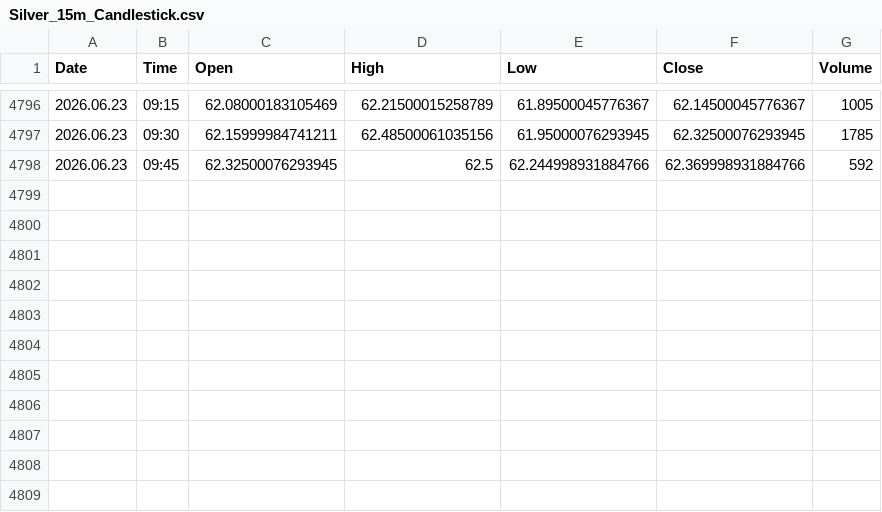
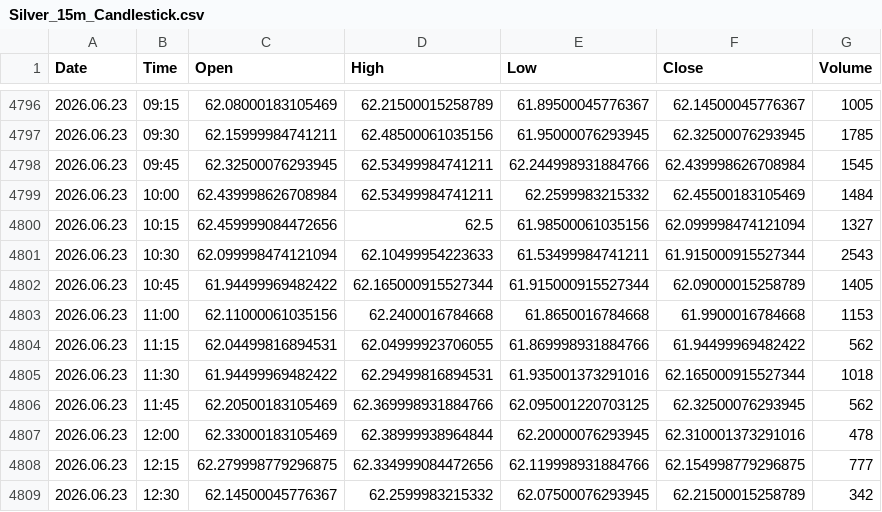
Before and after one commit to Talha4565/MetalMind-SMCForge, a CSV file: Silver Dataset/Silver_15m_Candlestick.csv, drawn as a sheet; only a part is shown, gaps mark what is left out.

```diff
--- a/Silver Dataset/Silver_15m_Candlestick.csv
+++ b/Silver Dataset/Silver_15m_Candlestick.csv
@@ -4797,2 +4797,13 @@ Date,Time,Open,High,Low,Close,Volume
 2026.06.23,09:30,62.15999984741211,62.48500061035156,61.95000076293945,62.32500076293945,1785
-2026.06.23,09:45,62.32500076293945,62.5,62.244998931884766,62.369998931884766,592
+2026.06.23,09:45,62.32500076293945,62.53499984741211,62.244998931884766,62.439998626708984,1545
+2026.06.23,10:00,62.439998626708984,62.53499984741211,62.2599983215332,62.45500183105469,1484
+2026.06.23,10:15,62.459999084472656,62.5,61.98500061035156,62.099998474121094,1327
+2026.06.23,10:30,62.099998474121094,62.10499954223633,61.53499984741211,61.915000915527344,2543
+2026.06.23,10:45,61.94499969482422,62.165000915527344,61.915000915527344,62.09000015258789,1405
+2026.06.23,11:00,62.11000061035156,62.2400016784668,61.8650016784668,61.9900016784668,1153
+2026.06.23,11:15,62.04499816894531,62.04999923706055,61.869998931884766,61.94499969482422,562
+2026.06.23,11:30,61.94499969482422,62.29499816894531,61.935001373291016,62.165000915527344,1018
+2026.06.23,11:45,62.20500183105469,62.369998931884766,62.095001220703125,62.32500076293945,562
+2026.06.23,12:00,62.33000183105469,62.38999938964844,62.20000076293945,62.310001373291016,478
+2026.06.23,12:15,62.279998779296875,62.334999084472656,62.119998931884766,62.154998779296875,777
+2026.06.23,12:30,62.14500045776367,62.2599983215332,62.07500076293945,62.21500015258789,342
```
Also changed, not shown: Gold Dataset/Gold_15m_Candlestick.csv, Gold Dataset/Gold_30m_Candlestick.csv, 5 other files.
